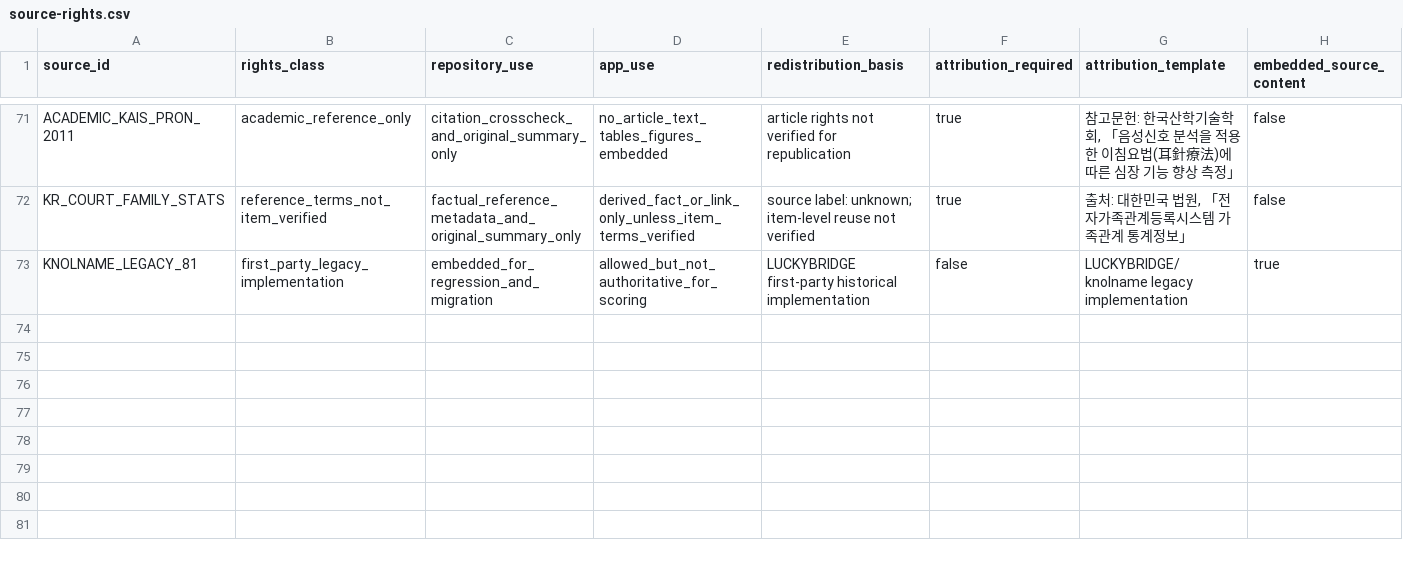
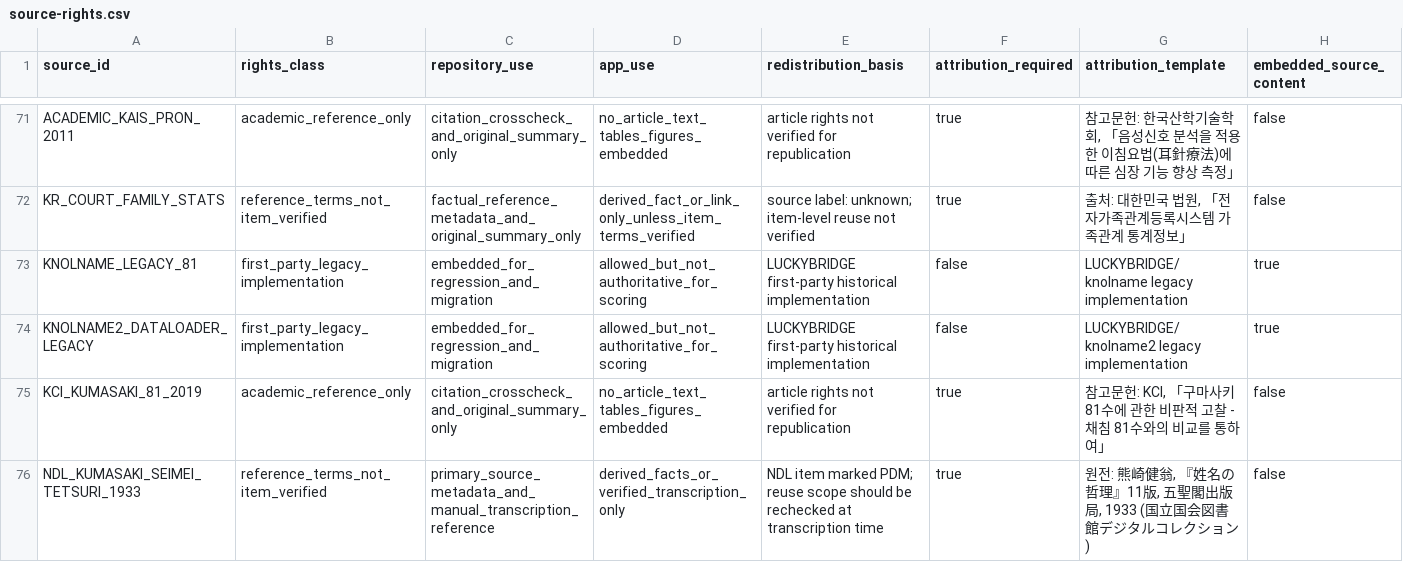
Before and after one commit to LUCKYBRIDGE/name, a CSV file: data/meta/source-rights.csv, drawn as a sheet; only a part is shown, gaps mark what is left out; rows hold the shown columns only; the diff names each change by its address in the sheet, - before the commit and + after, or states it on an @@ line.

Commit message:
meta: classify rights for naming-method sources

```diff
--- a/data/meta/source-rights.csv
+++ b/data/meta/source-rights.csv
+row 74: KNOLNAME2_DATALOADER_LEGACY | first_party_legacy_implementation | embedded_for_regression_and_migration | allowed_but_not_authoritative_for_scoring | LUCKYBRIDGE first-party historical implementation | false | LUCKYBRIDGE/knolname2 legacy implementation | true
+row 75: KCI_KUMASAKI_81_2019 | academic_reference_only | citation_crosscheck_and_original_summary_only | no_article_text_tables_figures_embedded | article rights not verified for republication | true | 참고문헌: KCI, 「구마사키 81수에 관한 비판적 고찰 - 채침 81수와의 비교를 통하여」 | false
+row 76: NDL_KUMASAKI_SEIMEI_TETSURI_1933 | reference_terms_not_item_verified | primary_source_metadata_and_manual_transcription_reference | derived_facts_or_verified_transcription_only | NDL item marked PDM; reuse scope should be rechecked at transcription time | true | 원전: 熊崎健翁, 『姓名の哲理』11版, 五聖閣出版局, 1933 (国立国会図書館デジタルコレクション) | false
```
